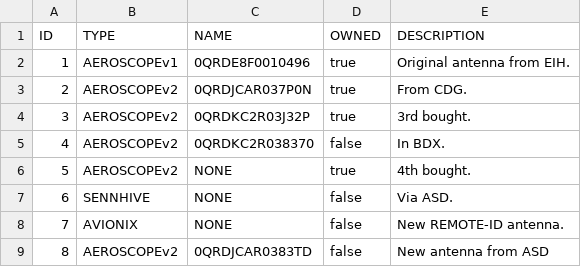
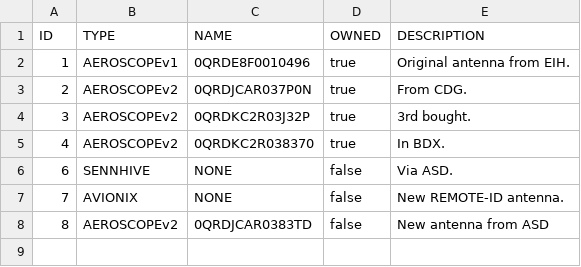
Before and after one commit to keltia/fetiche-rs, a CSV file: data/antennas.csv, drawn as a sheet.

Commit message:
ID#5 has been replaced by the buy of ID#4.

```diff
--- a/data/antennas.csv
+++ b/data/antennas.csv
@@ -4,4 +4,3 @@ ID, TYPE, NAME, OWNED, DESCRIPTION
 3,AEROSCOPEv2,0QRDKC2R03J32P,true,"3rd bought."
-4,AEROSCOPEv2,0QRDKC2R038370,false,"In BDX."
-5,AEROSCOPEv2,NONE,true,"4th bought."
+4,AEROSCOPEv2,0QRDKC2R038370,true,"In BDX."
 6,SENNHIVE,NONE,false,"Via ASD."
```
